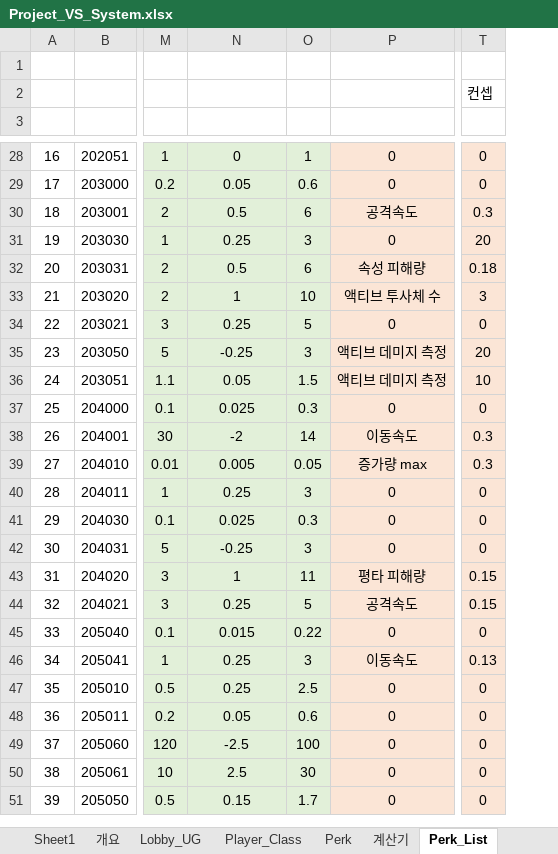
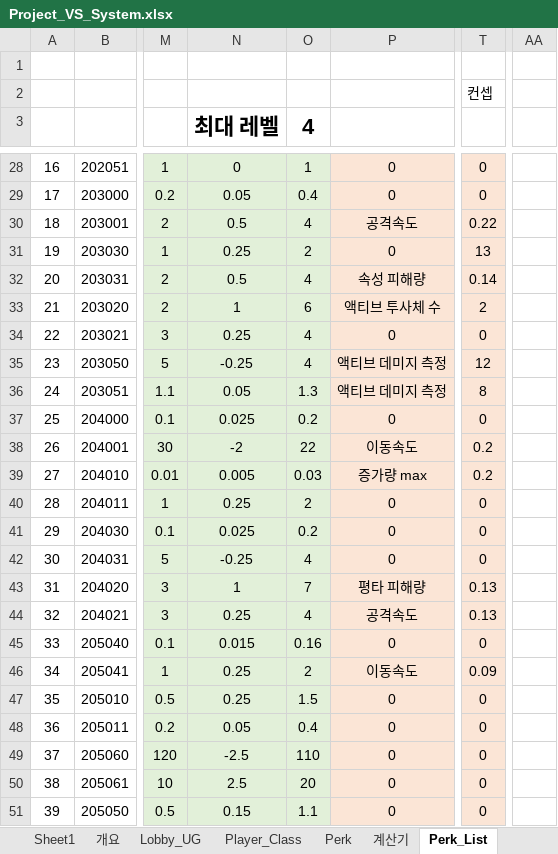
Before and after one commit to WorkRock/Project_VS, an Excel workbook: 기획/Project_VS_System.xlsx, sheet Perk_List, drawn as a sheet; only a part is shown, gaps mark what is left out; values as stored, in another font and other column widths than the file's, no borders; conditional formats and table styles not drawn; the diff covers the shown part only; the diff names each change by its address in the sheet, - before the commit and + after, or states it on an @@ line.

```diff
--- a/기획/Project_VS_System.xlsx (sheet Perk_List)
+++ b/기획/Project_VS_System.xlsx (sheet Perk_List)
+column AA, empty
-N3: (empty)
+N3: 최대 레벨
+N3:N4 merged
-O3: (empty)
+O3: 4
+O3:O4 merged
-O29 (4): 0.6
+O29 (4): 0.4
-O30 (4): 6
+O30 (4): 4
-T30: 0.3
+T30: 0.22
-O31 (4): 3
+O31 (4): 2
-T31: 20
+T31: 13
-O32 (4): 6
+O32 (4): 4
-T32: 0.18
+T32: 0.14
-O33 (4): 10
+O33 (4): 6
-T33: 3
+T33: 2
-O34 (4): 5
+O34 (4): 4
-O35 (4): 3
+O35 (4): 4
-T35: 20
+T35: 12
-O36 (4): 1.5
+O36 (4): 1.3
-T36: 10
+T36: 8
-O37 (4): 0.3
+O37 (4): 0.2
-O38 (4): 14
+O38 (4): 22
-T38:T39: 0.3
+T38:T39: 0.2
-O39 (4): 0.05
+O39 (4): 0.03
-O40 (4): 3
+O40 (4): 2
-O41 (4): 0.3
+O41 (4): 0.2
-O42 (4): 3
+O42 (4): 4
-O43 (4): 11
+O43 (4): 7
-T43:T44: 0.15
+T43:T44: 0.13
-O44 (4): 5
+O44 (4): 4
-O45 (4): 0.22
+O45 (4): 0.16
-O46 (4): 3
+O46 (4): 2
-T46: 0.13
+T46: 0.09
-O47 (4): 2.5
+O47 (4): 1.5
-O48 (4): 0.6
+O48 (4): 0.4
-O49 (4): 100
+O49 (4): 110
-O50 (4): 30
+O50 (4): 20
-O51 (4): 1.7
+O51 (4): 1.1
```
Also changed, not shown: 62 edited cells elsewhere in this sheet, sheet 계산기, sheet Weapon, sheet Player_Class, formulas that keep their value, charts or pictures, 1 other file.
